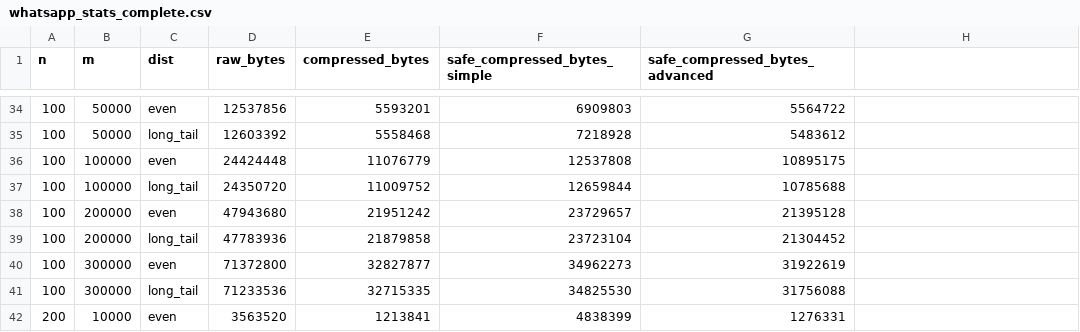
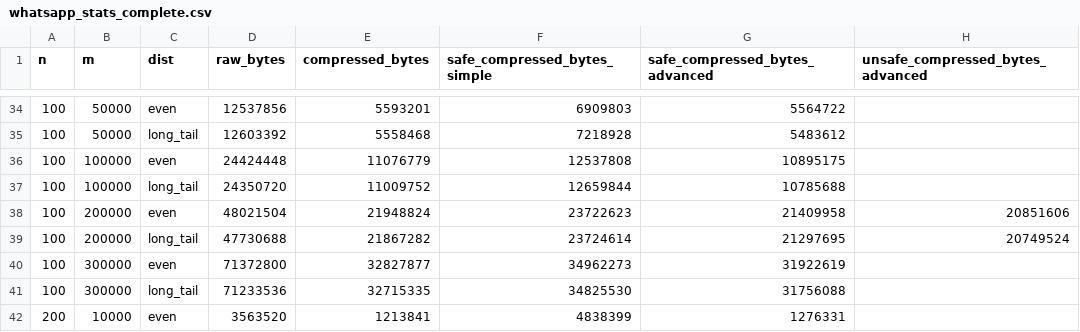
Before and after one commit to AFdrolf/secure-compression-framework-lib, a CSV file: evaluation/stats/whatsapp_stats_complete.csv, drawn as a sheet; only a part is shown, gaps mark what is left out; the diff names each change by its address in the sheet, - before the commit and + after, or states it on an @@ line.

Commit message:
Add experiment using advanced partitioner but compressing in single stream

```diff
--- a/evaluation/stats/whatsapp_stats_complete.csv
+++ b/evaluation/stats/whatsapp_stats_complete.csv
-H1: (empty)
+H1: unsafe_compressed_bytes_advanced
-D38 (raw_bytes): 47943680
+D38 (raw_bytes): 48021504
-E38 (compressed_bytes): 21951242
+E38 (compressed_bytes): 21948824
-F38 (safe_compressed_bytes_simple): 23729657
+F38 (safe_compressed_bytes_simple): 23722623
-G38 (safe_compressed_bytes_advanced): 21395128
+G38 (safe_compressed_bytes_advanced): 21409958
-H38 (unsafe_compressed_bytes_advanced): (empty)
+H38 (unsafe_compressed_bytes_advanced): 20851606
-D39 (raw_bytes): 47783936
+D39 (raw_bytes): 47730688
-E39 (compressed_bytes): 21879858
+E39 (compressed_bytes): 21867282
-F39 (safe_compressed_bytes_simple): 23723104
+F39 (safe_compressed_bytes_simple): 23724614
-G39 (safe_compressed_bytes_advanced): 21304452
+G39 (safe_compressed_bytes_advanced): 21297695
-H39 (unsafe_compressed_bytes_advanced): (empty)
+H39 (unsafe_compressed_bytes_advanced): 20749524
```
Also changed, not shown: evaluation/stats/keepass_stats_complete.csv, 8 other files.
